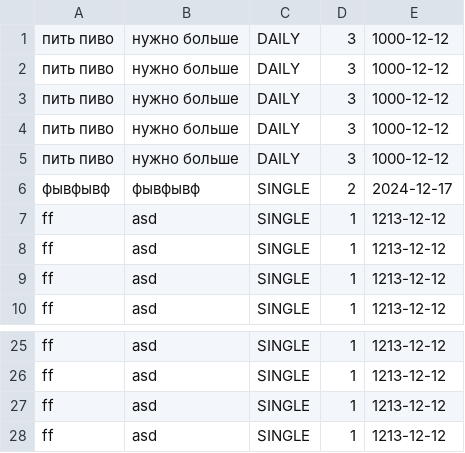
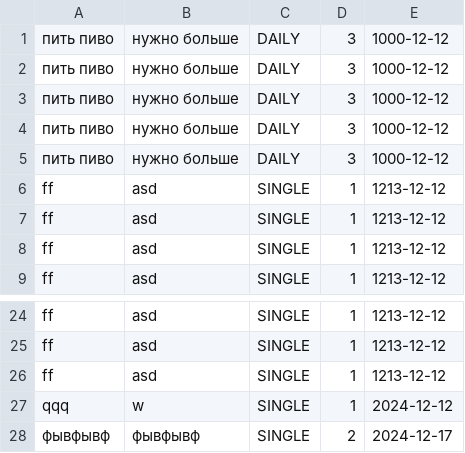
Before and after one commit to Pabloidd/TaskMaster, a CSV file: tasks.csv, drawn as a sheet; only a part is shown, gaps mark what is left out.

Commit message:
добавлен класс TaskSaver для сохранения задач. Добавлена валидация: имя не длиннее 20ти символов, просроченные задания становятся серыми. Сортировка была ранее повреждена, но сейчас исправлена. Программа дополнительно разделена на классы.

```diff
--- a/tasks.csv
+++ b/tasks.csv
@@ -5,3 +5,2 @@
 пить пиво,нужно больше,DAILY,3,1000-12-12
-фывфывф,фывфывф,SINGLE,2,2024-12-17
 ff,asd,SINGLE,1,1213-12-12
@@ -27,2 +26,3 @@ ff,asd,SINGLE,1,1213-12-12
 ff,asd,SINGLE,1,1213-12-12
-ff,asd,SINGLE,1,1213-12-12
+qqq,w,SINGLE,1,2024-12-12
+фывфывф,фывфывф,SINGLE,2,2024-12-17
```
Also changed, not shown: 8 other files.
